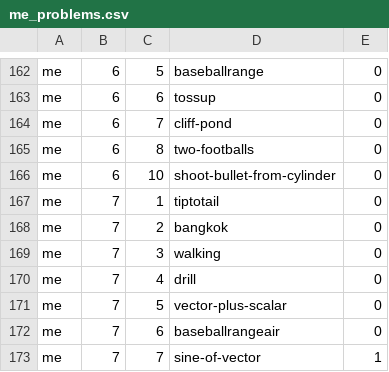
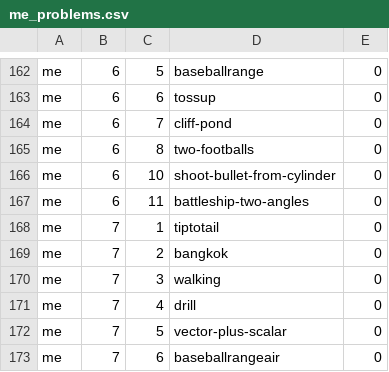
Before and after one commit to bkasel/lm, a CSV file: data/per_book/me_problems.csv, drawn as a sheet; only a part is shown, gaps mark what is left out; the shorter side is filled out with more unchanged rows.

Commit message:
add new Me 6 hw battleship-two-angles

```diff
--- a/data/per_book/me_problems.csv
+++ b/data/per_book/me_problems.csv
@@ -166,2 +166,3 @@ me,6,8,two-footballs,0
 me,6,10,shoot-bullet-from-cylinder,0
+me,6,11,battleship-two-angles,0
 me,7,1,tiptotail,0
```
Also changed, not shown: data/problems.csv, 3 other files.
